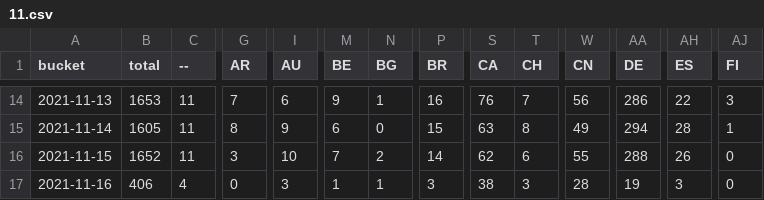
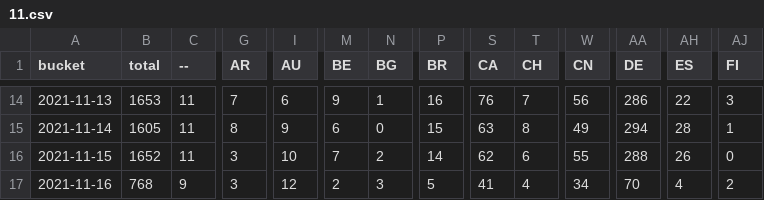
Before and after one commit to dtinth/jamulus-usage-stats, a CSV file: daily/2021/11.csv, drawn as a sheet; only a part is shown, gaps mark what is left out; the diff covers the shown part only; the diff names each change by its address in the sheet, - before the commit and + after, or states it on an @@ line.

```diff
--- a/daily/2021/11.csv
+++ b/daily/2021/11.csv
-B17 (total): 406
+B17 (total): 768
-C17 (--): 4
+C17 (--): 9
-G17 (AR): 0
+G17 (AR): 3
-I17 (AU): 3
+I17 (AU): 12
-M17 (BE): 1
+M17 (BE): 2
-N17 (BG): 1
+N17 (BG): 3
-P17 (BR): 3
+P17 (BR): 5
-S17 (CA): 38
+S17 (CA): 41
-T17 (CH): 3
+T17 (CH): 4
-W17 (CN): 28
+W17 (CN): 34
-AA17 (DE): 19
+AA17 (DE): 70
-AH17 (ES): 3
+AH17 (ES): 4
-AJ17 (FI): 0
+AJ17 (FI): 2
```
Also changed, not shown: 29 edited cells elsewhere in this file, hourly/2021/11-14.csv.
